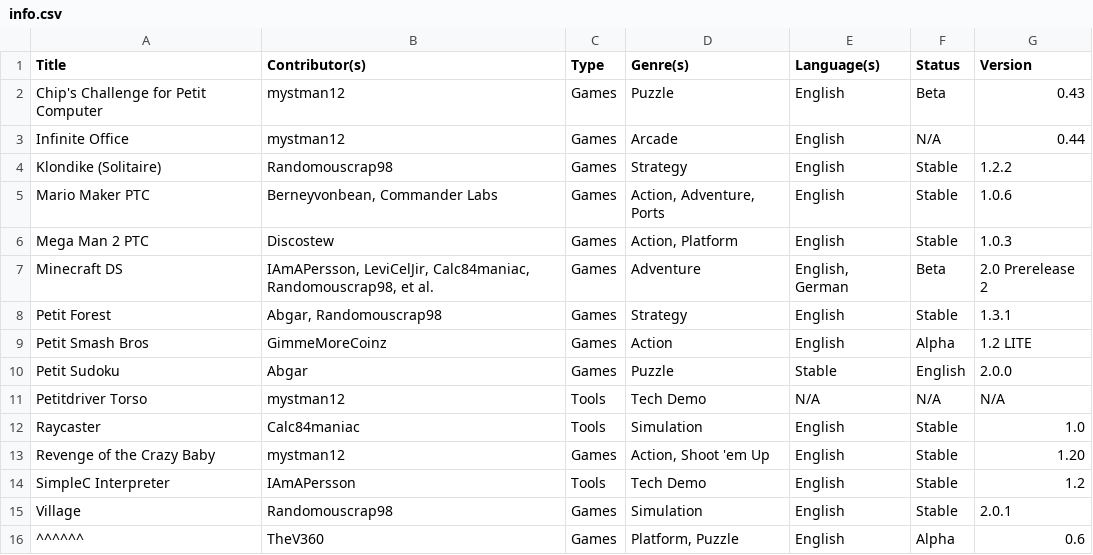
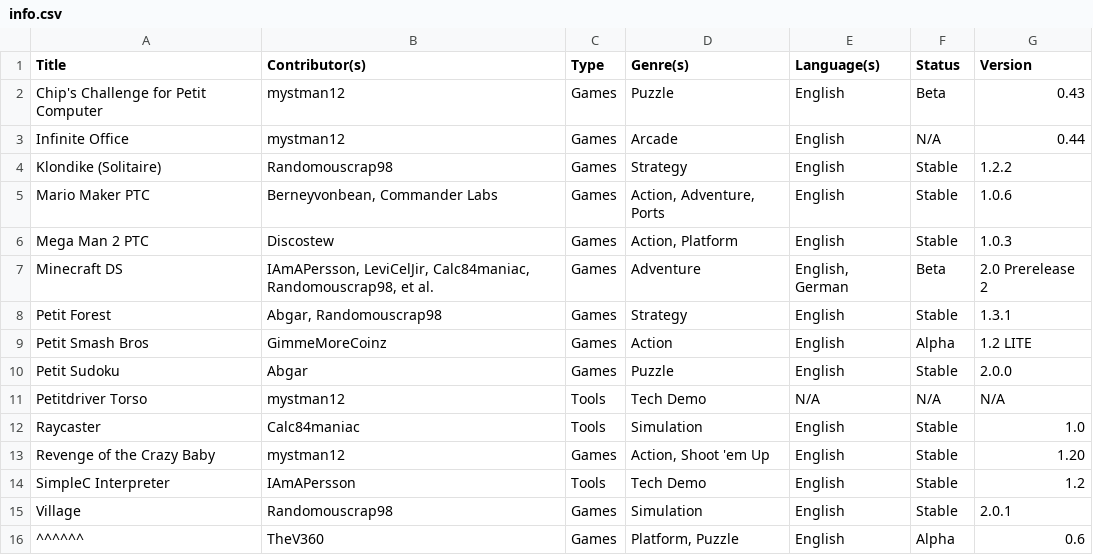
Before and after one commit to Minxrod/PetitRepo, a CSV file: petitrepo/info.csv, drawn as a sheet.

Commit message:
Oops again again
Google Sheets here I come

```diff
--- a/petitrepo/info.csv
+++ b/petitrepo/info.csv
@@ -9,3 +9,3 @@ Petit Forest,"Abgar, Randomouscrap98",Games,Strategy,English,Stable,1.3.1
 Petit Smash Bros,GimmeMoreCoinz,Games,Action,English,Alpha,1.2 LITE
-Petit Sudoku,Abgar,Games,Puzzle,Stable,English,2.0.0
+Petit Sudoku,Abgar,Games,Puzzle,English,Stable,2.0.0
 Petitdriver Torso,mystman12,Tools,Tech Demo,N/A,N/A,N/A
```
